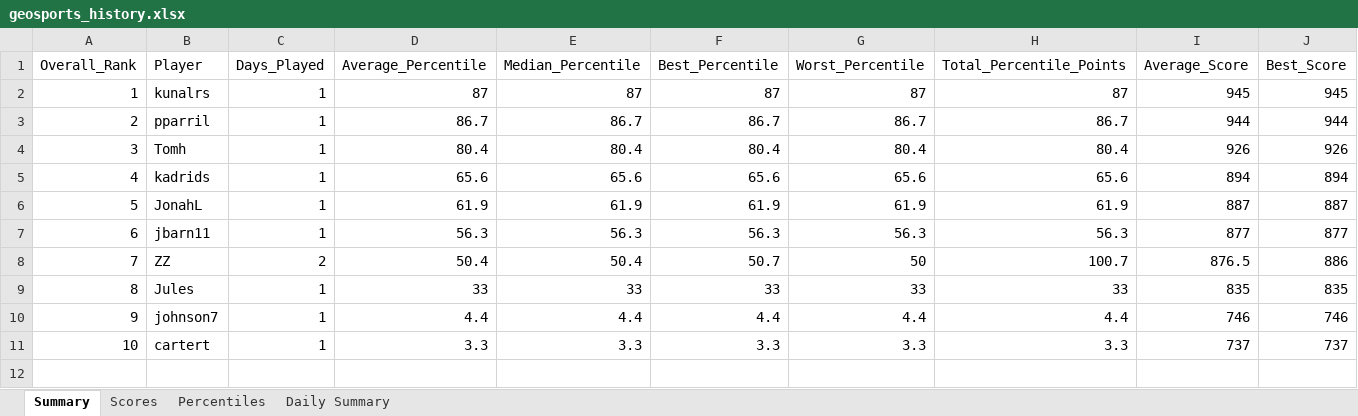
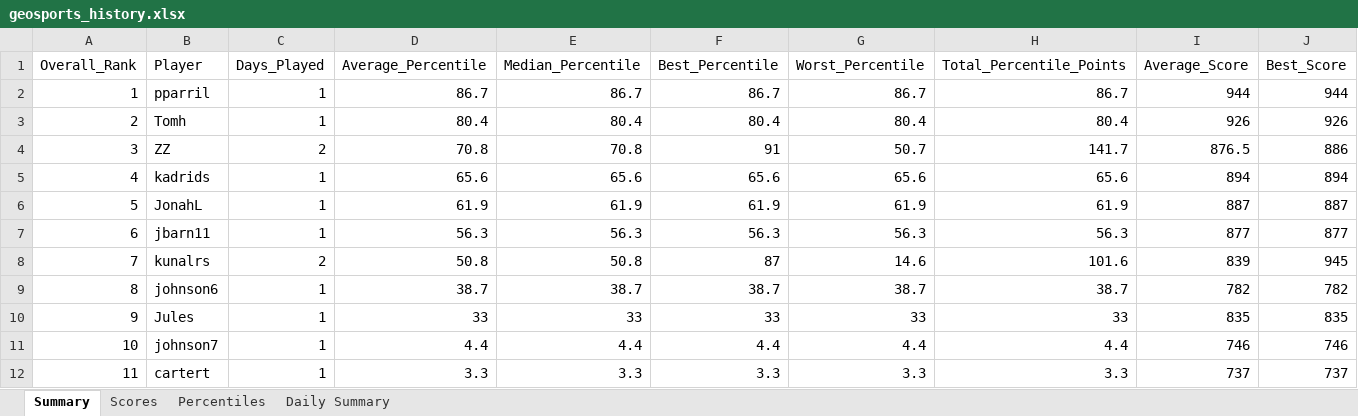
Before and after one commit to thenehan2442/geosport, an Excel workbook: geosports_history.xlsx, sheet Summary, drawn as a sheet; values as stored, in another font and other column widths than the file's, no borders; removed rows and columns are numbered as before the commit, all else as after; the diff names each change by its address in the sheet, - before the commit and + after, or states it on an @@ line.

Commit message:
Auto-update league data Thu 09/03/2026  9:51:16.85

```diff
--- a/geosports_history.xlsx (sheet Summary)
+++ b/geosports_history.xlsx (sheet Summary)
-row 2: 1 | kunalrs | 1 | 87 | 87 | 87 | 87 | 87 | 945 | 945
@@ column A (Overall_Rank) renumbered from row 2 down @@
+row 4: 3 | ZZ | 2 | 70.8 | 70.8 | 91 | 50.7 | 141.7 | 876.5 | 886
-row 8: 7 | ZZ | 2 | 50.4 | 50.4 | 50.7 | 50 | 100.7 | 876.5 | 886
+row 8: 7 | kunalrs | 2 | 50.8 | 50.8 | 87 | 14.6 | 101.6 | 839 | 945
+row 9: 8 | johnson6 | 1 | 38.7 | 38.7 | 38.7 | 38.7 | 38.7 | 782 | 782
```
Also changed, not shown: sheet Daily Summary, sheet Percentiles, sheet Scores.
